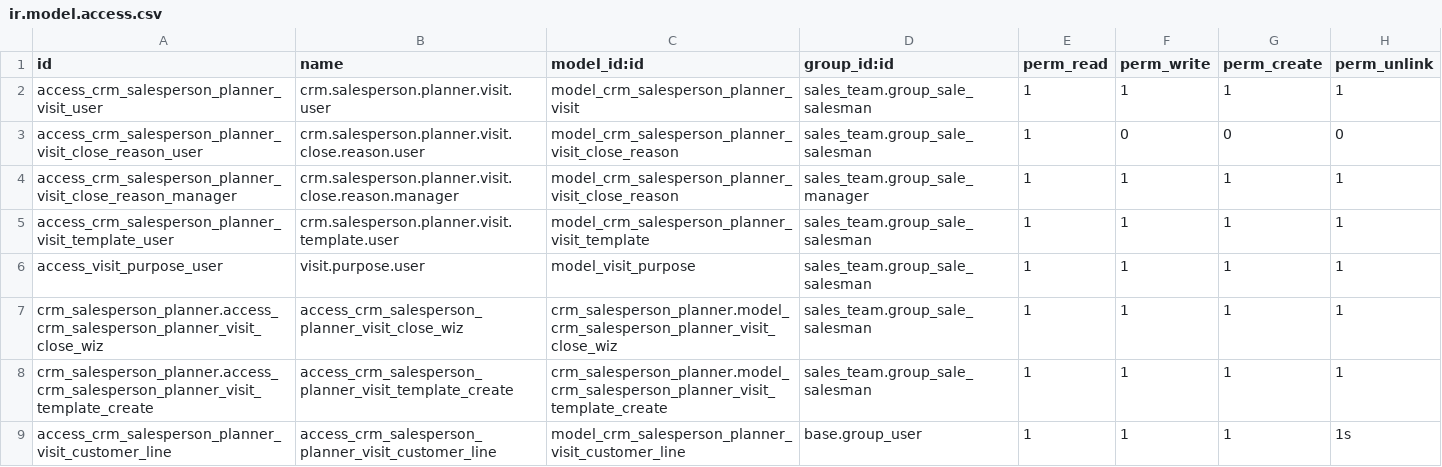
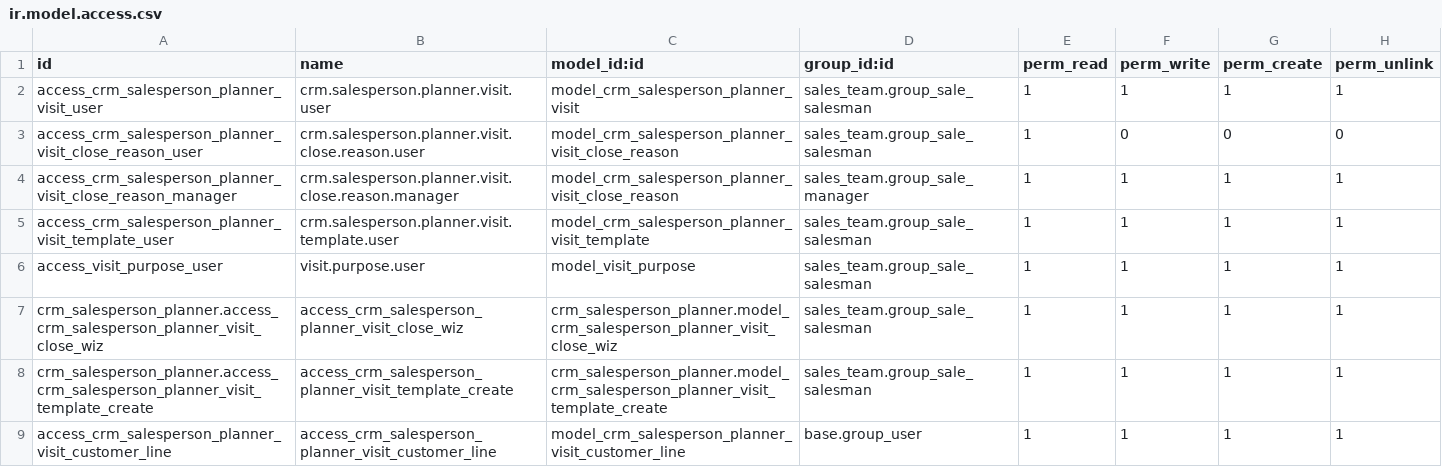
Before and after one commit to LaraSaad1/Odoo-17-enterprise, a CSV file: my_adds/crm_salesperson_planner/security/ir.model.access.csv, drawn as a sheet.

```diff
--- a/my_adds/crm_salesperson_planner/security/ir.model.access.csv
+++ b/my_adds/crm_salesperson_planner/security/ir.model.access.csv
@@ -8,2 +8,2 @@ crm_salesperson_planner.access_crm_salesperson_planner_visit_close_wiz,access_cr
 crm_salesperson_planner.access_crm_salesperson_planner_visit_template_create,access_crm_salesperson_planner_visit_template_create,crm_salesperson_planner.model_crm_salesperson_planner_visit_template_create,sales_team.group_sale_salesman,1,1,1,1
-access_crm_salesperson_planner_visit_customer_line,access_crm_salesperson_planner_visit_customer_line,model_crm_salesperson_planner_visit_customer_line,base.group_user,1,1,1,1s
+access_crm_salesperson_planner_visit_customer_line,access_crm_salesperson_planner_visit_customer_line,model_crm_salesperson_planner_visit_customer_line,base.group_user,1,1,1,1
```
Also changed, not shown: 19 other files.
